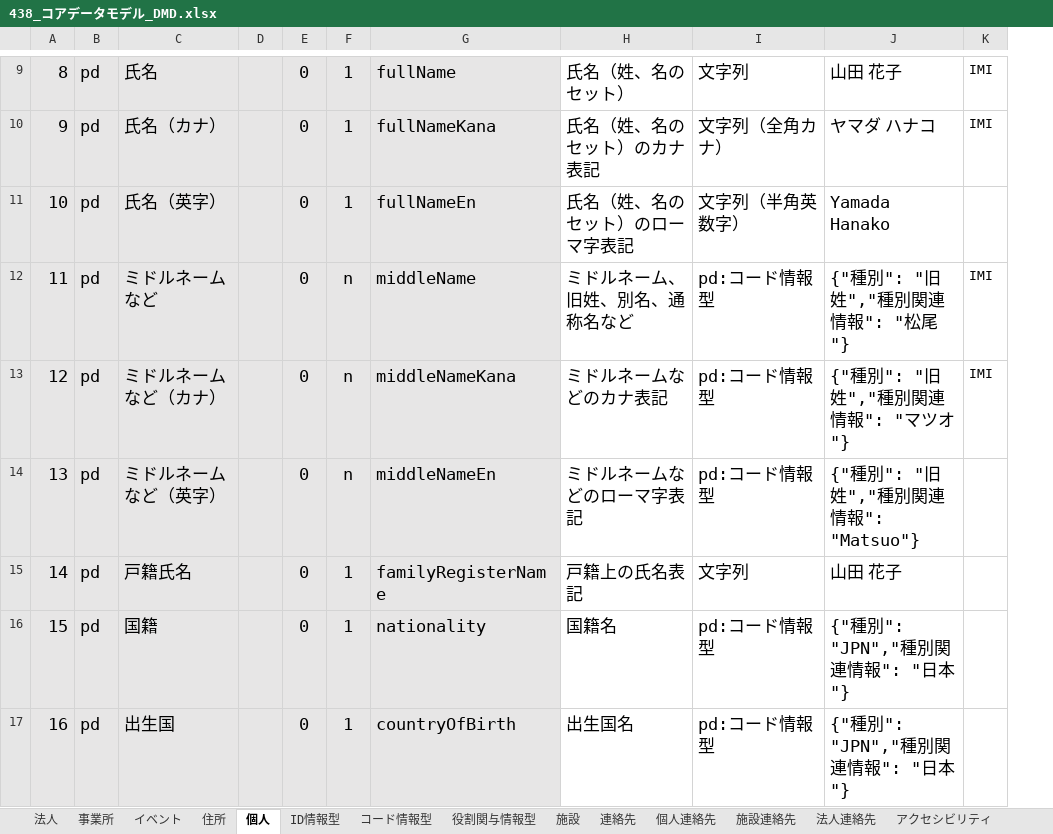
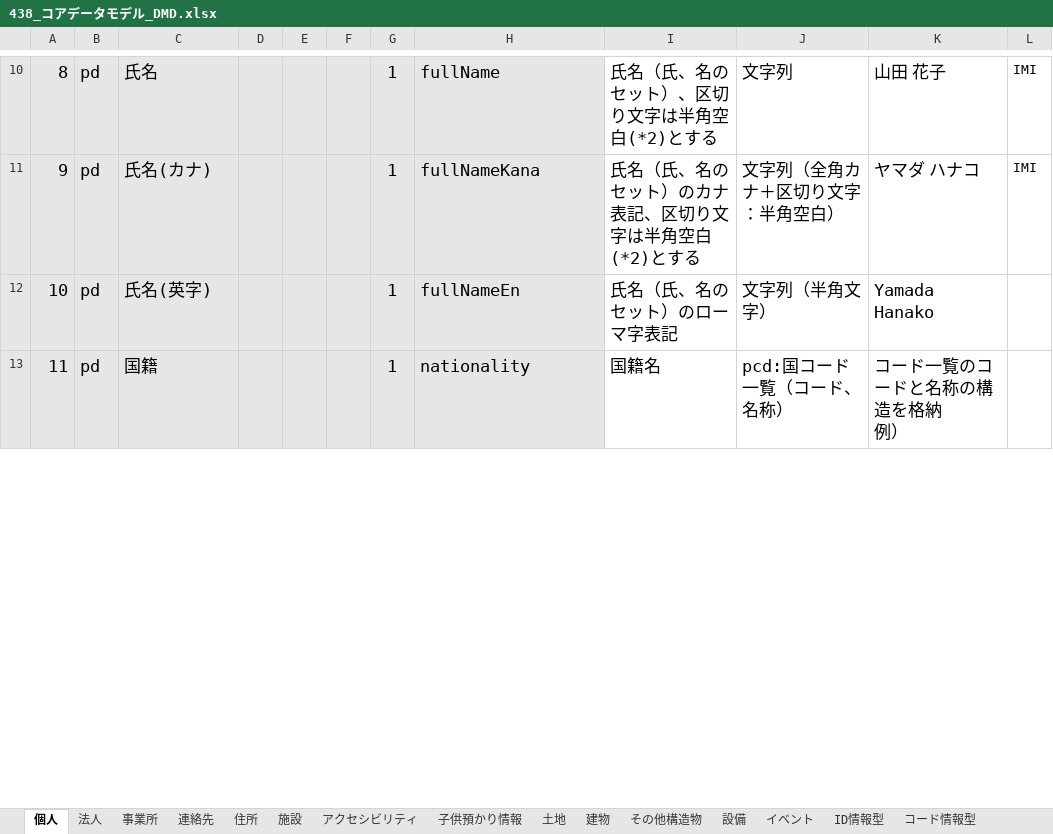
Before and after one commit to JDA-DM/GIF, an Excel workbook: 430_コアデータモデル/438_コアデータモデル_DMD.xlsx, sheet 個人, drawn as a sheet; only a part is shown, gaps mark what is left out; values as stored, in another font and other column widths than the file's, no borders; charts and pictures and conditional formats not drawn; removed rows and columns are numbered as before the commit, all else as after; ↵ is a line break in a cell; the diff covers the shown part only; the diff names each change by its address in the sheet, - before the commit and + after, or states it on an @@ line.

```diff
--- a/430_コアデータモデル/438_コアデータモデル_DMD.xlsx (sheet 個人)
+++ b/430_コアデータモデル/438_コアデータモデル_DMD.xlsx (sheet 個人)
-sheet tab: 個人連絡先
-sheet tab: 施設連絡先
-sheet tab: 法人連絡先
+sheet tab: 子供預かり情報
+sheet tab: その他構造物
@@ sheet tab order changed: 個人 | 法人 | 事業所 | 連絡先 | 住所 | 施設 | アクセシビリティ | 子供預かり情報 | 土地 | 建物 | その他構造物 | 設備 | イベント | ID情報型 | コード情報型 @@
-column E, rows 9-11: all 0; row 16: 0
+column E, empty
+column F, empty
-I10: 氏名（姓、名のセット）
+I10: 氏名（氏、名のセット）、区切り文字は半角空白(*2)とする
-C11: 氏名（カナ）
+C11: 氏名(カナ)
-I11: 氏名（姓、名のセット）のカナ表記
+I11: 氏名（氏、名のセット）のカナ表記、区切り文字は半角空白(*2)とする
-J11: 文字列（全角カナ）
+J11: 文字列（全角カナ＋区切り文字：半角空白）
-C12: 氏名（英字）
+C12: 氏名(英字)
-I12: 氏名（姓、名のセット）のローマ字表記
+I12: 氏名（氏、名のセット）のローマ字表記
-J12: 文字列（半角英数字）
+J12: 文字列（半角文字）
-row 12: 11 | pd | ミドルネームなど |  | 0 | n | middleName | ミドルネーム、旧姓、別名、通称名など | pd:コード情報型 | {"種別": "旧姓","種別関連情報": "松尾"} | IMI
-row 13: 12 | pd | ミドルネームなど（カナ） |  | 0 | n | middleNameKana | ミドルネームなどのカナ表記 | pd:コード情報型 | {"種別": "旧姓","種別関連情報": "マツオ"} | IMI
-row 14: 13 | pd | ミドルネームなど（英字） |  | 0 | n | middleNameEn | ミドルネームなどのローマ字表記 | pd:コード情報型 | {"種別": "旧姓","種別関連情報": "Matsuo"}
-row 15: 14 | pd | 戸籍氏名 |  | 0 | 1 | familyRegisterName | 戸籍上の氏名表記 | 文字列 | 山田 花子
@@ column A renumbered between rows 13 and 49 @@
-J13: pd:コード情報型
+J13: pcd:国コード一覧（コード、名称）
-K13: {"種別": "JPN","種別関連情報": "日本"}
+K13: コード一覧のコードと名称の構造を格納 ↵ 例）
-row 17: 16 | pd | 出生国 |  | 0 | 1 | countryOfBirth | 出生国名 | pd:コード情報型 | {"種別": "JPN","種別関連情報": "日本"}
```
Also changed, not shown: 25 added rows, 8 removed rows and 38 edited cells elsewhere in this sheet, sheet イベント, sheet 施設, sheet 住所, sheet 法人, sheet 建物, sheet アクセシビリティ, 7 more sheets, other sheet tabs, charts or pictures.
